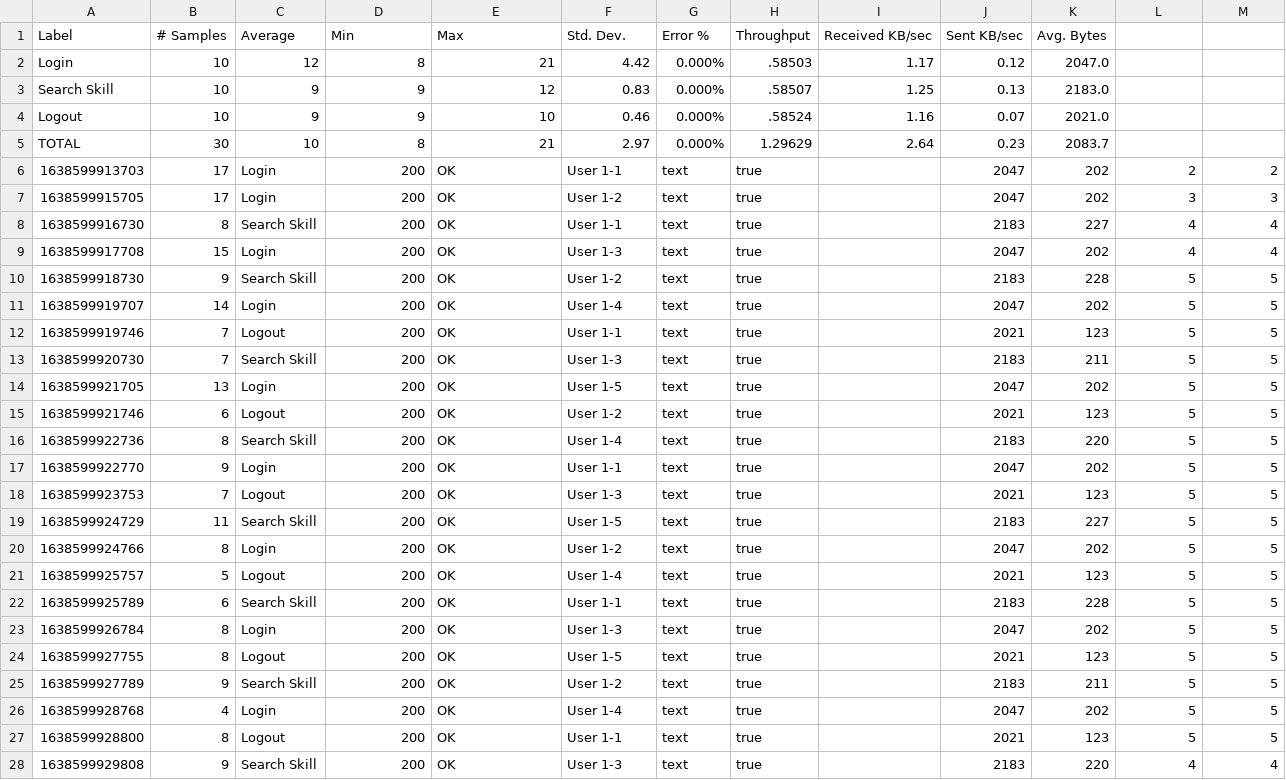
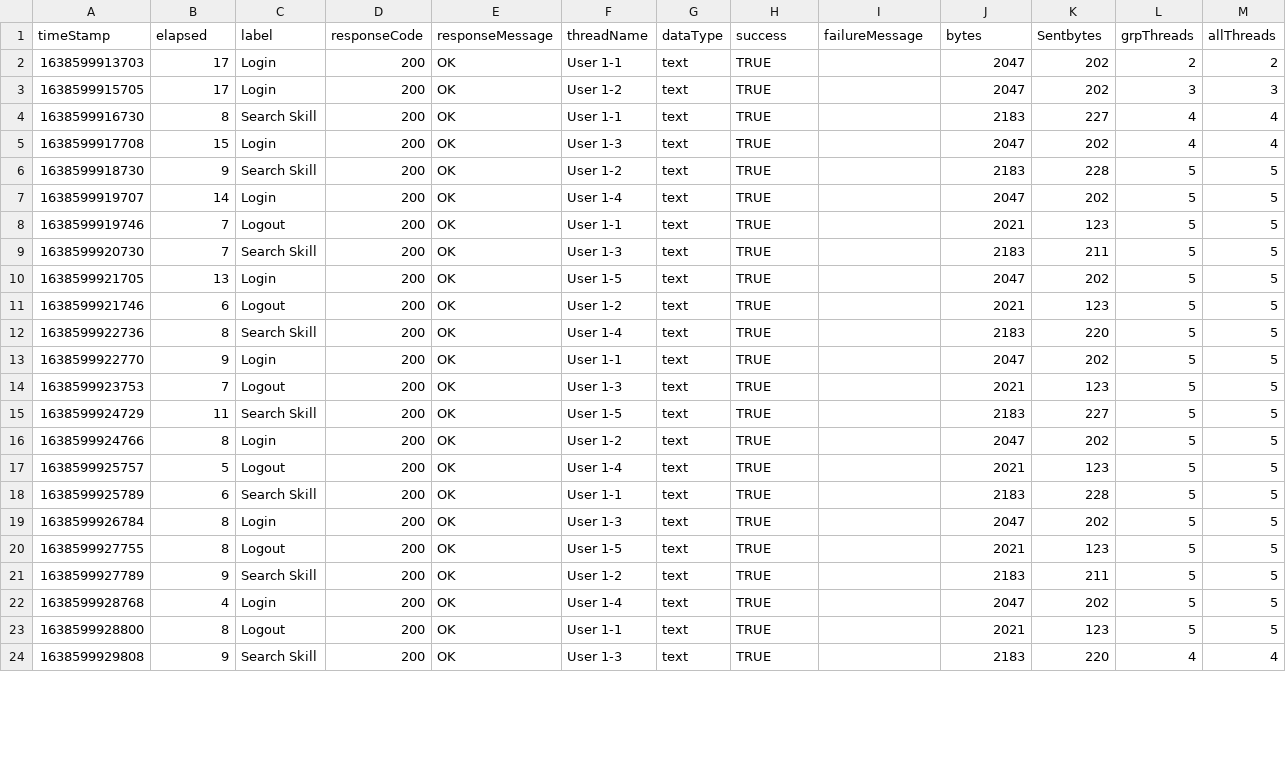
Before and after one commit to SobithaRamesh/PerformanceTest, a CSV file: Result.csv, drawn as a sheet; only a part is shown; removed rows and columns are numbered as before the commit, all else as after; rows hold the shown columns only; the diff covers the shown part only; the diff names each change by its address in the sheet, - before the commit and + after, or states it on an @@ line.

Commit message:
result

```diff
--- a/Result.csv
+++ b/Result.csv
-row 1: Label | # Samples | Average | Min | Max | Std. Dev. | Error % | Throughput | Received KB/sec | Sent KB/sec | Avg. Bytes
-row 2: Login | 10 | 12 | 8 | 21 | 4.42 | 0.000% | .58503 | 1.17 | 0.12 | 2047.0
-row 3: Search Skill | 10 | 9 | 9 | 12 | 0.83 | 0.000% | .58507 | 1.25 | 0.13 | 2183.0
-row 4: Logout | 10 | 9 | 9 | 10 | 0.46 | 0.000% | .58524 | 1.16 | 0.07 | 2021.0
-row 5: TOTAL | 30 | 10 | 8 | 21 | 2.97 | 0.000% | 1.29629 | 2.64 | 0.23 | 2083.7
+row 1: timeStamp | elapsed | label | responseCode | responseMessage | threadName | dataType | success | failureMessage | bytes | Sentbytes | grpThreads | allThreads
-H2:H24: true
+H2:H24: TRUE
```
Also changed, not shown: 7 edited cells elsewhere in this file.
